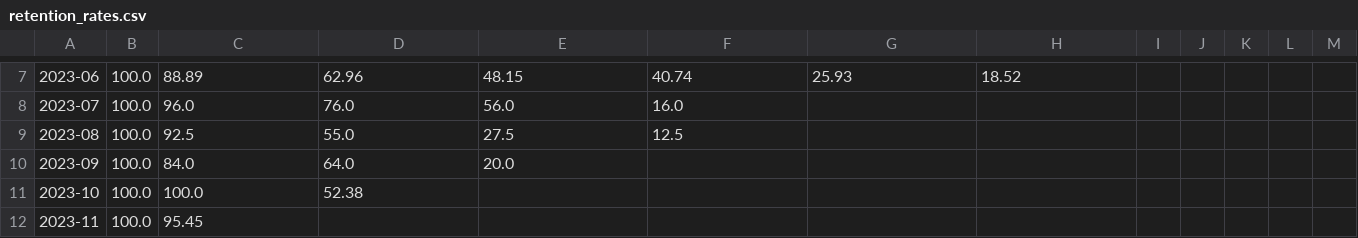
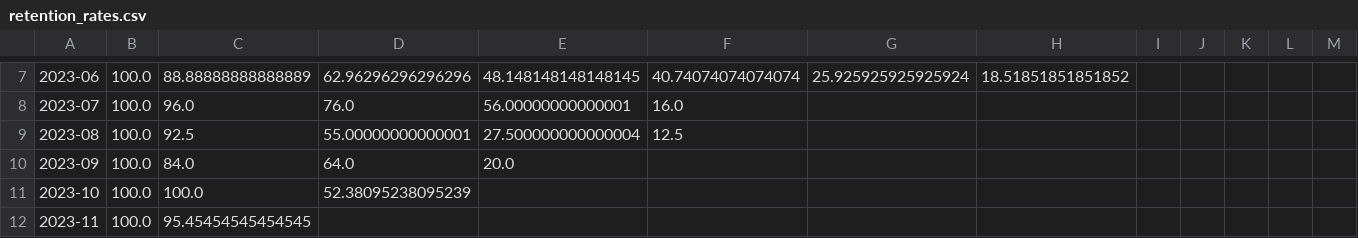
Before and after one commit to spiffaz/saas-cohort-retention-analysis, a CSV file: retention_rates.csv, drawn as a sheet; only a part is shown, gaps mark what is left out; the diff covers the shown part only; the diff names each change by its address in the sheet, - before the commit and + after, or states it on an @@ line.

```diff
--- a/retention_rates.csv
+++ b/retention_rates.csv
-C7: 88.89
+C7: 88.88888888888889
-D7: 62.96
+D7: 62.96296296296296
-E7: 48.15
+E7: 48.148148148148145
-F7: 40.74
+F7: 40.74074074074074
-G7: 25.93
+G7: 25.925925925925924
-H7: 18.52
+H7: 18.51851851851852
-E8: 56.0
+E8: 56.00000000000001
-D9: 55.0
+D9: 55.00000000000001
-E9: 27.5
+E9: 27.500000000000004
-D11: 52.38
+D11: 52.38095238095239
-C12: 95.45
+C12: 95.45454545454545
```
Also changed, not shown: 32 edited cells elsewhere in this file, 4 other files.
